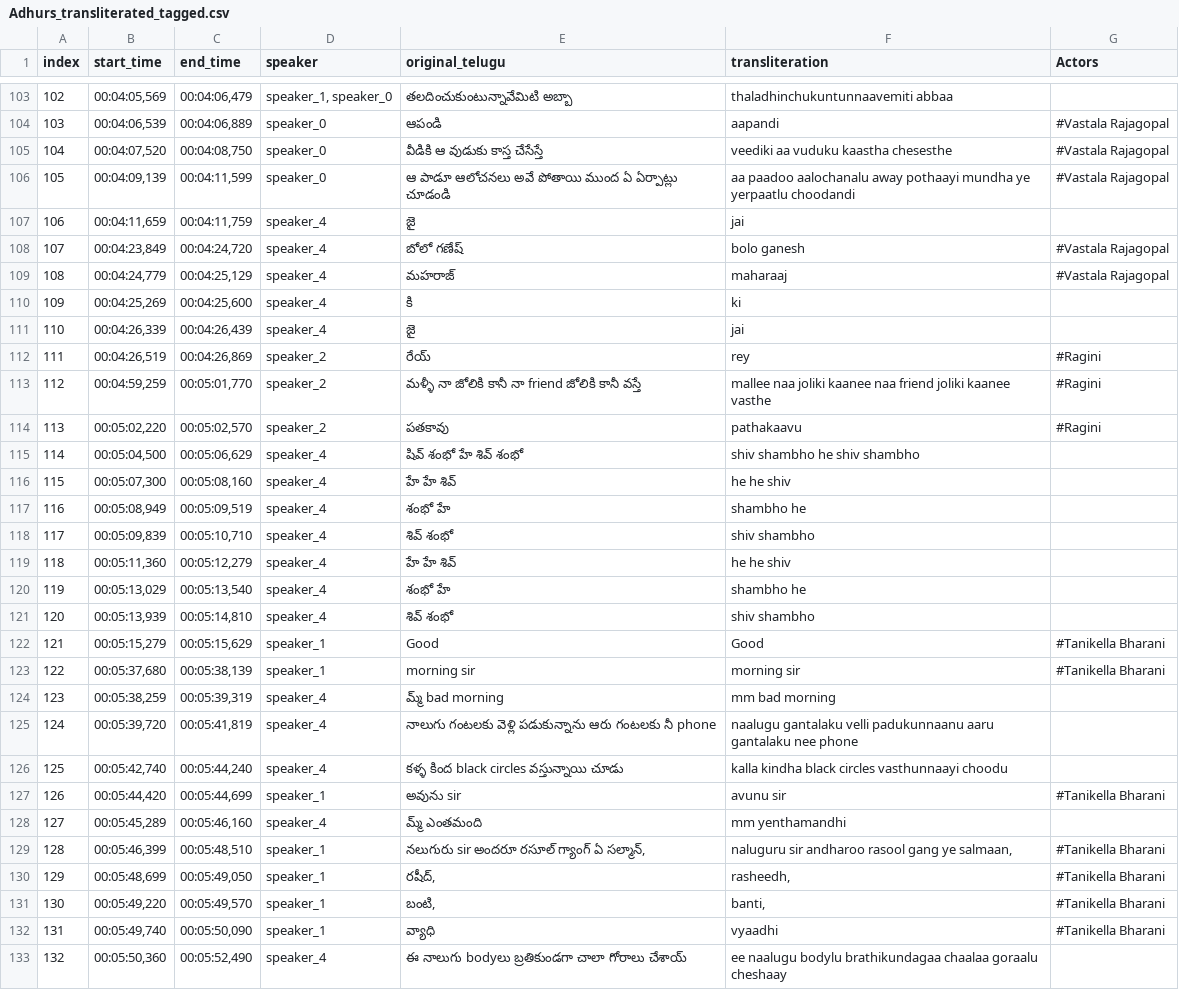
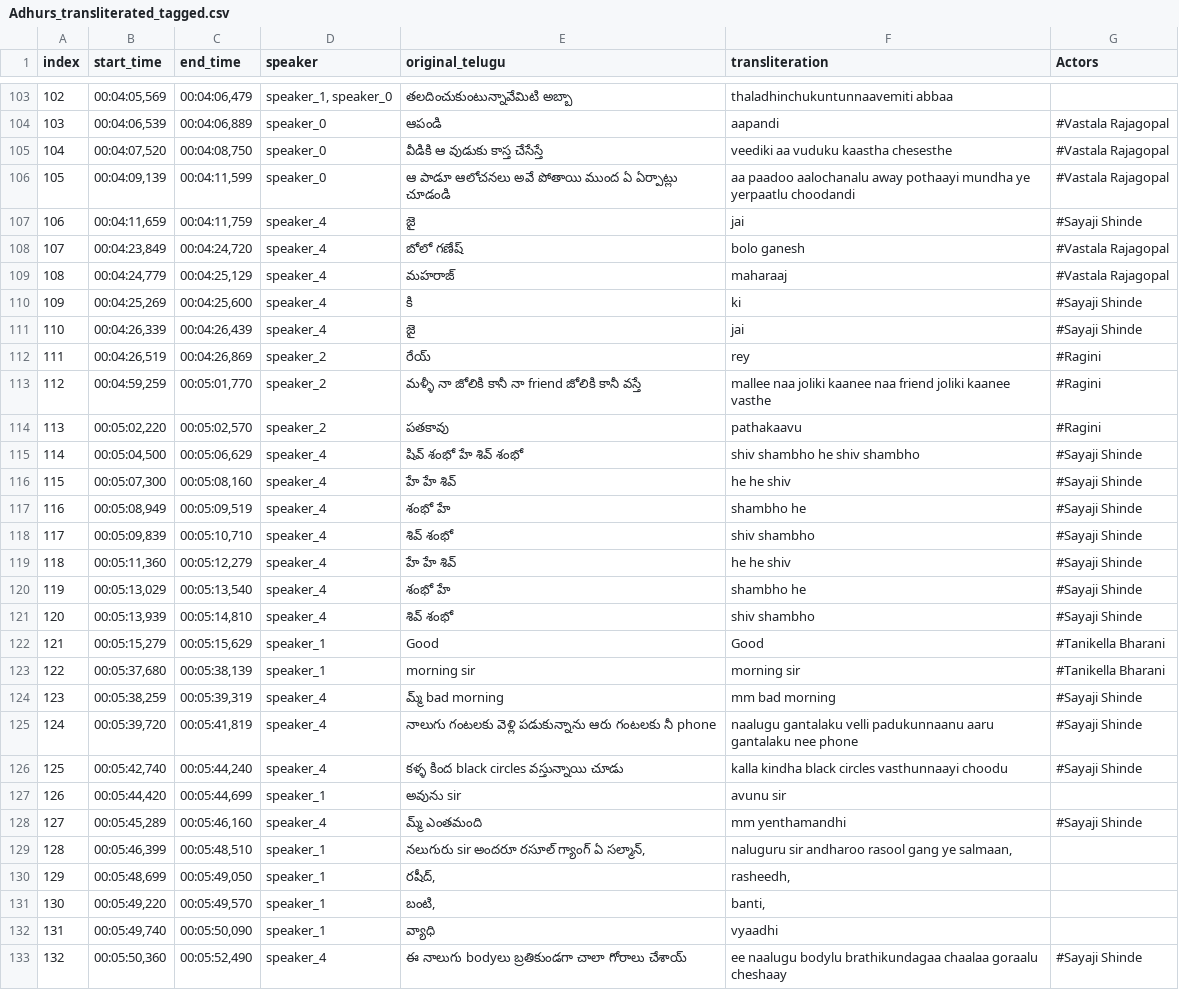
Before and after one commit to pavankumarwwe/Face-Tagger, a CSV file: tagged_movies/Adhurs_transliterated_tagged.csv, drawn as a sheet; only a part is shown, gaps mark what is left out; the diff covers the shown part only.

Commit message:
Update tagged_movies/Adhurs_transliterated_tagged.csv via web UI

```diff
--- a/tagged_movies/Adhurs_transliterated_tagged.csv
+++ b/tagged_movies/Adhurs_transliterated_tagged.csv
@@ -106,7 +106,7 @@
 105,"00:04:09,139","00:04:11,599",speaker_0,ఆ పాడూ ఆలోచనలు అవే పోతాయి ముంద ఏ ఏర్పాట్లు చూడండి,aa paadoo aalochanalu away pothaayi mundha ye yerpaatlu choodandi,#Vastala Rajagopal
-106,"00:04:11,659","00:04:11,759",speaker_4,జై,jai,
+106,"00:04:11,659","00:04:11,759",speaker_4,జై,jai,#Sayaji Shinde
 107,"00:04:23,849","00:04:24,720",speaker_4,బోలో గణేష్,bolo ganesh,#Vastala Rajagopal
 108,"00:04:24,779","00:04:25,129",speaker_4,మహరాజ్,maharaaj,#Vastala Rajagopal
-109,"00:04:25,269","00:04:25,600",speaker_4,కి,ki,
-110,"00:04:26,339","00:04:26,439",speaker_4,జై,jai,
+109,"00:04:25,269","00:04:25,600",speaker_4,కి,ki,#Sayaji Shinde
+110,"00:04:26,339","00:04:26,439",speaker_4,జై,jai,#Sayaji Shinde
 111,"00:04:26,519","00:04:26,869",speaker_2,రేయ్,rey,#Ragini
@@ -114,20 +114,20 @@
 113,"00:05:02,220","00:05:02,570",speaker_2,పతకావు,pathakaavu,#Ragini
-114,"00:05:04,500","00:05:06,629",speaker_4,షివ్ శంభో హే శివ్ శంభో,shiv shambho he shiv shambho,
-115,"00:05:07,300","00:05:08,160",speaker_4,హే హే శివ్,he he shiv,
-116,"00:05:08,949","00:05:09,519",speaker_4,శంభో హే,shambho he,
-117,"00:05:09,839","00:05:10,710",speaker_4,శివ్ శంభో,shiv shambho,
-118,"00:05:11,360","00:05:12,279",speaker_4,హే హే శివ్,he he shiv,
-119,"00:05:13,029","00:05:13,540",speaker_4,శంభో హే,shambho he,
-120,"00:05:13,939","00:05:14,810",speaker_4,శివ్ శంభో,shiv shambho,
+114,"00:05:04,500","00:05:06,629",speaker_4,షివ్ శంభో హే శివ్ శంభో,shiv shambho he shiv shambho,#Sayaji Shinde
+115,"00:05:07,300","00:05:08,160",speaker_4,హే హే శివ్,he he shiv,#Sayaji Shinde
+116,"00:05:08,949","00:05:09,519",speaker_4,శంభో హే,shambho he,#Sayaji Shinde
+117,"00:05:09,839","00:05:10,710",speaker_4,శివ్ శంభో,shiv shambho,#Sayaji Shinde
+118,"00:05:11,360","00:05:12,279",speaker_4,హే హే శివ్,he he shiv,#Sayaji Shinde
+119,"00:05:13,029","00:05:13,540",speaker_4,శంభో హే,shambho he,#Sayaji Shinde
+120,"00:05:13,939","00:05:14,810",speaker_4,శివ్ శంభో,shiv shambho,#Sayaji Shinde
 121,"00:05:15,279","00:05:15,629",speaker_1,Good,Good,#Tanikella Bharani
 122,"00:05:37,680","00:05:38,139",speaker_1,morning sir,morning sir,#Tanikella Bharani
-123,"00:05:38,259","00:05:39,319",speaker_4,మ్మ్ bad morning,mm bad morning,
-124,"00:05:39,720","00:05:41,819",speaker_4,నాలుగు గంటలకు వెళ్లి పడుకున్నాను ఆరు గంటలకు నీ phone,naalugu gantalaku velli padukunnaanu aaru gantalaku nee phone,
-125,"00:05:42,740","00:05:44,240",speaker_4,కళ్ళ కింద black circles వస్తున్నాయి చూడు,kalla kindha black circles vasthunnaayi choodu,
-126,"00:05:44,420","00:05:44,699",speaker_1,అవును sir,avunu sir,#Tanikella Bharani
-127,"00:05:45,289","00:05:46,160",speaker_4,మ్మ్ ఎంతమంది,mm yenthamandhi,
-128,"00:05:46,399","00:05:48,510",speaker_1,"నలుగురు sir అందరూ రసూల్ గ్యాంగ్ ఏ సల్మాన్,","naluguru sir andharoo rasool gang ye salmaan,",#Tanikella Bharani
-129,"00:05:48,699","00:05:49,050",speaker_1,"రషీద్,","rasheedh,",#Tanikella Bharani
-130,"00:05:49,220","00:05:49,570",speaker_1,"బంటి,","banti,",#Tanikella Bharani
-131,"00:05:49,740","00:05:50,090",speaker_1,వ్యాధి,vyaadhi,#Tanikella Bharani
-132,"00:05:50,360","00:05:52,490",speaker_4,ఈ నాలుగు bodyలు బ్రతికుండగా చాలా గోరాలు చేశాయ్,ee naalugu bodylu brathikundagaa chaalaa goraalu cheshaay,
+123,"00:05:38,259","00:05:39,319",speaker_4,మ్మ్ bad morning,mm bad morning,#Sayaji Shinde
+124,"00:05:39,720","00:05:41,819",speaker_4,నాలుగు గంటలకు వెళ్లి పడుకున్నాను ఆరు గంటలకు నీ phone,naalugu gantalaku velli padukunnaanu aaru gantalaku nee phone,#Sayaji Shinde
+125,"00:05:42,740","00:05:44,240",speaker_4,కళ్ళ కింద black circles వస్తున్నాయి చూడు,kalla kindha black circles vasthunnaayi choodu,#Sayaji Shinde
+126,"00:05:44,420","00:05:44,699",speaker_1,అవును sir,avunu sir,
+127,"00:05:45,289","00:05:46,160",speaker_4,మ్మ్ ఎంతమంది,mm yenthamandhi,#Sayaji Shinde
+128,"00:05:46,399","00:05:48,510",speaker_1,"నలుగురు sir అందరూ రసూల్ గ్యాంగ్ ఏ సల్మాన్,","naluguru sir andharoo rasool gang ye salmaan,",
+129,"00:05:48,699","00:05:49,050",speaker_1,"రషీద్,","rasheedh,",
+130,"00:05:49,220","00:05:49,570",speaker_1,"బంటి,","banti,",
+131,"00:05:49,740","00:05:50,090",speaker_1,వ్యాధి,vyaadhi,
+132,"00:05:50,360","00:05:52,490",speaker_4,ఈ నాలుగు bodyలు బ్రతికుండగా చాలా గోరాలు చేశాయ్,ee naalugu bodylu brathikundagaa chaalaa goraalu cheshaay,#Sayaji Shinde
```
Also changed, not shown: 14 edited cells elsewhere in this file.
